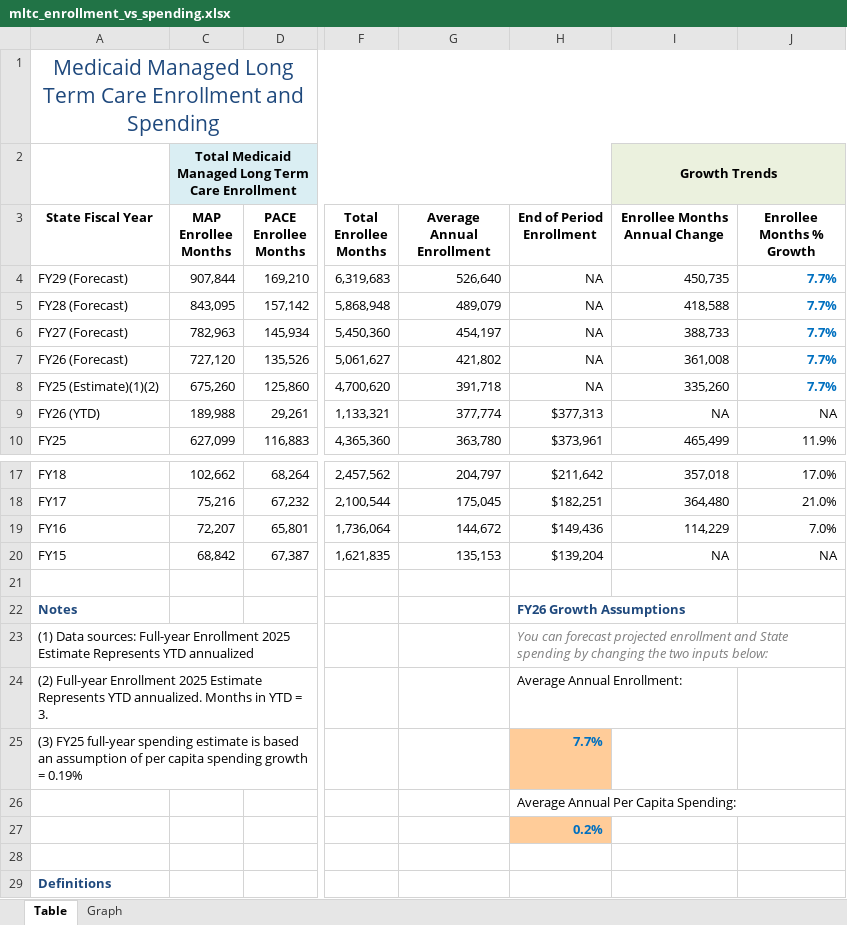
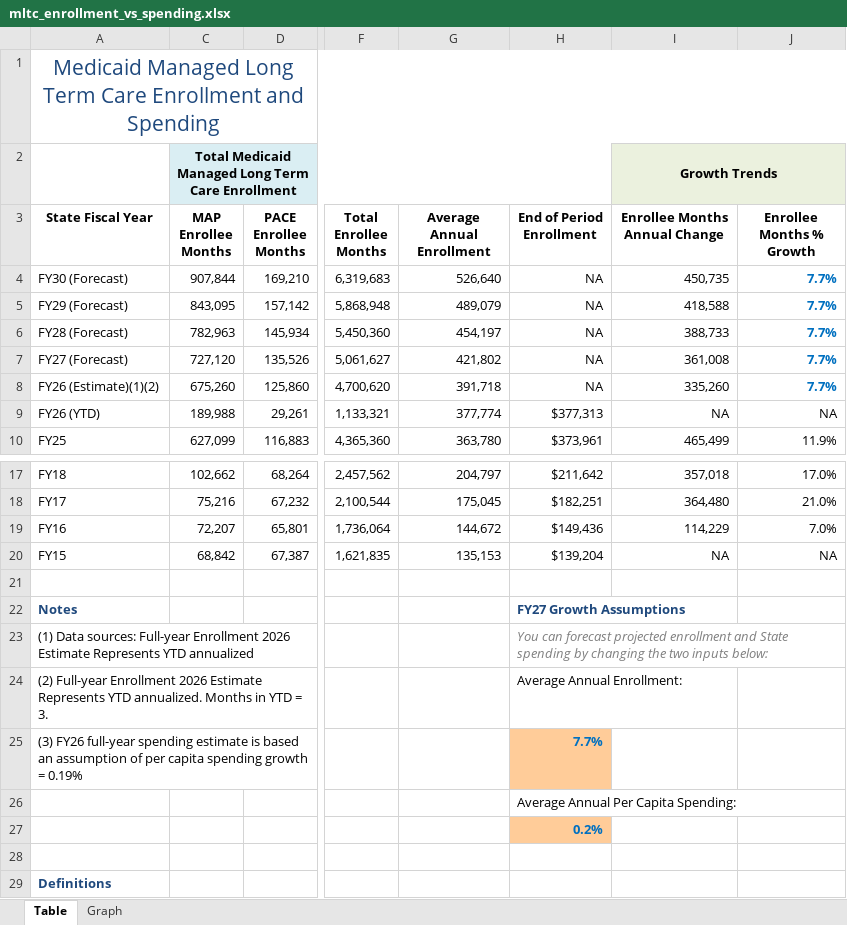
Before and after one commit to steptwopolicy/s2p_data_analyses, an Excel workbook: mltc_enrollment_vs_spending.xlsx, sheet Table, drawn as a sheet; only a part is shown, gaps mark what is left out; values as stored, in another font and other column widths than the file's, no borders; the diff names each change by its address in the sheet, - before the commit and + after, or states it on an @@ line.

```diff
--- a/mltc_enrollment_vs_spending.xlsx (sheet Table)
+++ b/mltc_enrollment_vs_spending.xlsx (sheet Table)
-A4 (State Fiscal Year): FY29 (Forecast)
+A4 (State Fiscal Year): FY30 (Forecast)
-A5 (State Fiscal Year): FY28 (Forecast)
+A5 (State Fiscal Year): FY29 (Forecast)
-A6 (State Fiscal Year): FY27 (Forecast)
+A6 (State Fiscal Year): FY28 (Forecast)
-A7 (State Fiscal Year): FY26 (Forecast)
+A7 (State Fiscal Year): FY27 (Forecast)
-A8 (State Fiscal Year): FY25 (Estimate)(1)(2)
+A8 (State Fiscal Year): FY26 (Estimate)(1)(2)
-H22 (End of Period Enrollment): FY26 Growth Assumptions
+H22 (End of Period Enrollment): FY27 Growth Assumptions
-A23 (State Fiscal Year): …Full-year Enrollment 2025 Estimate Represents…
+A23 (State Fiscal Year): …Full-year Enrollment 2026 Estimate Represents…
-A24 (State Fiscal Year): …Full-year Enrollment 2025 Estimate Represents…
+A24 (State Fiscal Year): …Full-year Enrollment 2026 Estimate Represents…
-A25 (State Fiscal Year): (3) FY25 full-year spending…
+A25 (State Fiscal Year): (3) FY26 full-year spending…
```
Also changed, not shown: charts or pictures, mmc_enrollment_vs_spending.xlsx, 1 other file.
